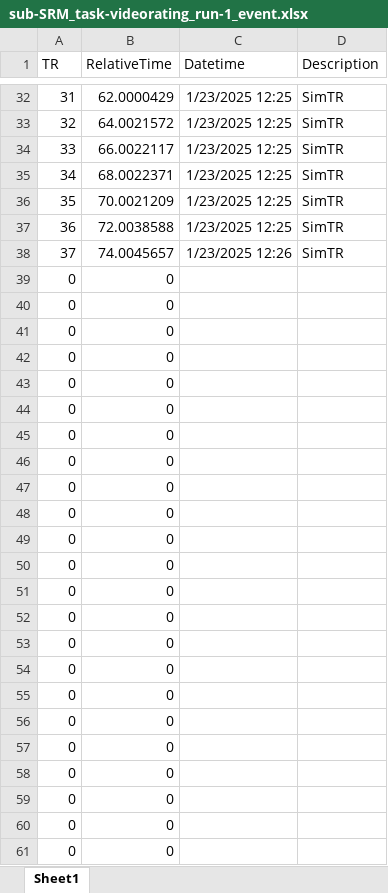
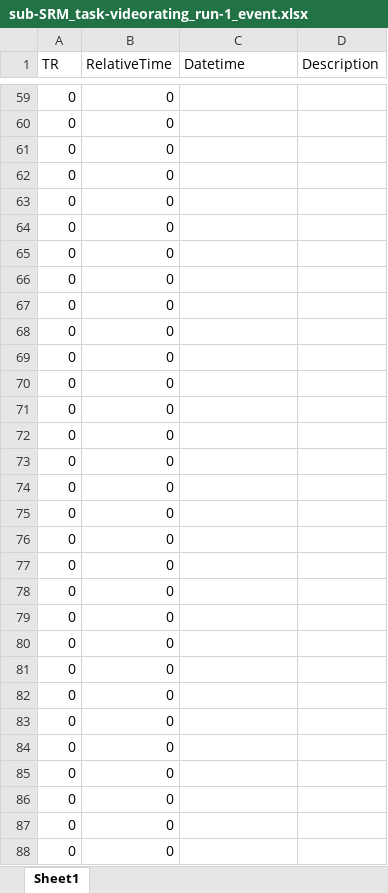
Before and after one commit to JoaoAmaro2001/NeuroscienceTasks, an Excel workbook: supp/events/sub-SRM_task-videorating_run-1_event.xlsx, sheet Sheet1, drawn as a sheet; only a part is shown, gaps mark what is left out; the shorter side is filled out with more unchanged rows; values as stored, in another font and other column widths than the file's, no borders; removed rows and columns are numbered as before the commit, all else as after; the diff covers the shown part only; the diff names each change by its address in the sheet, - before the commit and + after, or states it on an @@ line.

Commit message:
more files. This version still shows a mismatch with MRI triggers. Must understand what is causing it. Task lasts around 4 seconds longer.

```diff
--- a/supp/events/sub-SRM_task-videorating_run-1_event.xlsx (sheet Sheet1)
+++ b/supp/events/sub-SRM_task-videorating_run-1_event.xlsx (sheet Sheet1)
-row 32: 31 | 62.0000429 | 1/23/2025 12:25 | SimTR
-row 33: 32 | 64.0021572 | 1/23/2025 12:25 | SimTR
-row 34: 33 | 66.0022117 | 1/23/2025 12:25 | SimTR
-row 35: 34 | 68.0022371 | 1/23/2025 12:25 | SimTR
-row 36: 35 | 70.0021209 | 1/23/2025 12:25 | SimTR
-row 37: 36 | 72.0038588 | 1/23/2025 12:25 | SimTR
-row 38: 37 | 74.0045657 | 1/23/2025 12:26 | SimTR
-row 39: 0 | 0
-row 40: 0 | 0
-row 41: 0 | 0
-row 42: 0 | 0
-row 43: 0 | 0
-row 44: 0 | 0
-row 45: 0 | 0
-row 46: 0 | 0
-row 47: 0 | 0
-row 48: 0 | 0
-row 49: 0 | 0
-row 50: 0 | 0
-row 51: 0 | 0
-row 52: 0 | 0
-row 53: 0 | 0
-row 54: 0 | 0
-row 55: 0 | 0
-row 56: 0 | 0
-row 57: 0 | 0
-row 58: 0 | 0
```
Also changed, not shown: 32 added rows, 5 removed rows and 50 edited cells elsewhere in this sheet, supp/logfiles/sub-SRM_task-videorating_run-1_log.xlsx, 30 other files.
